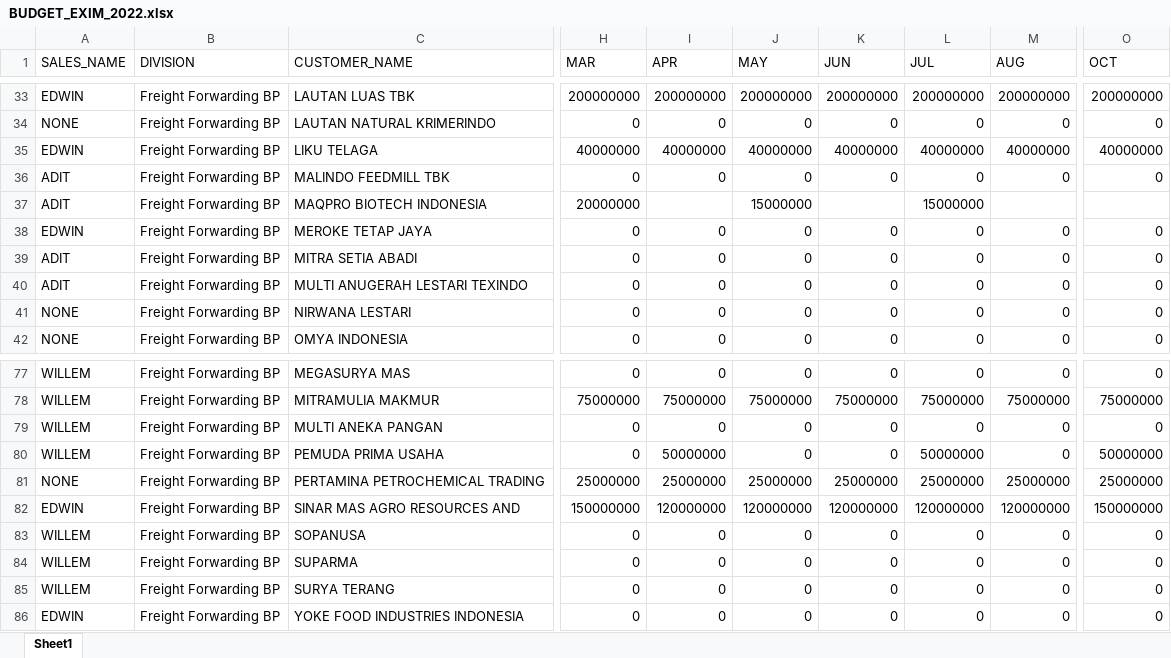
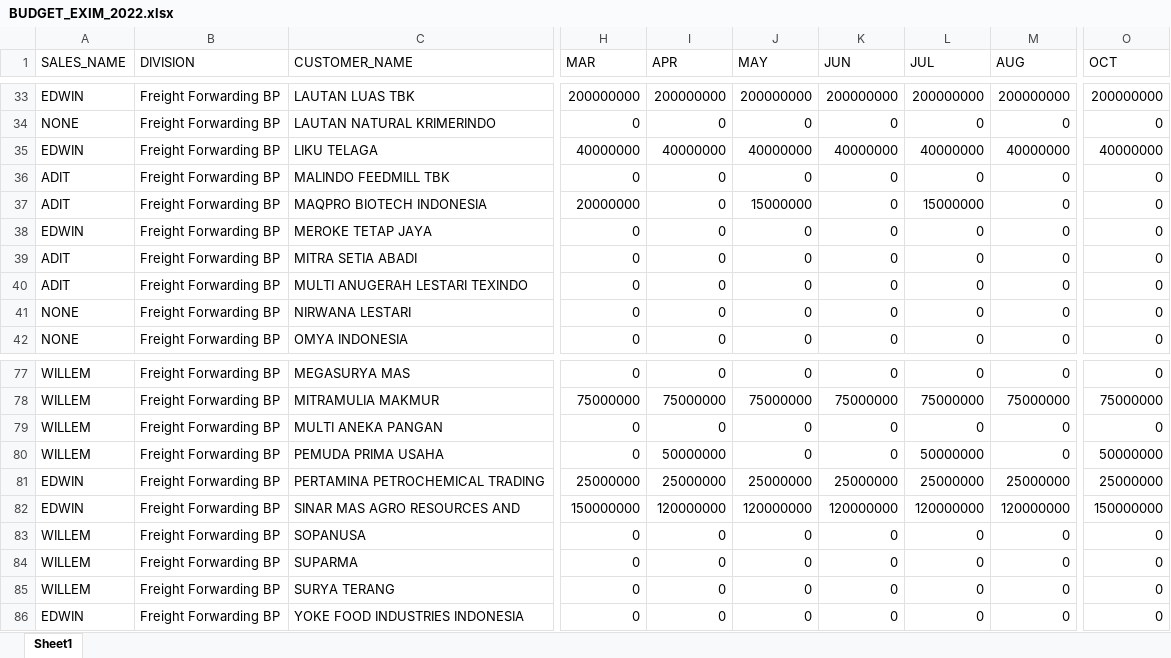
Before and after one commit to michaeltenoyo-linc/linc-report, an Excel workbook: reference/sales_report/BUDGET_EXIM_2022.xlsx, sheet Sheet1, drawn as a sheet; only a part is shown, gaps mark what is left out; values as stored, in another font and other column widths than the file's, no borders; the diff names each change by its address in the sheet, - before the commit and + after, or states it on an @@ line.

```diff
--- a/reference/sales_report/BUDGET_EXIM_2022.xlsx (sheet Sheet1)
+++ b/reference/sales_report/BUDGET_EXIM_2022.xlsx (sheet Sheet1)
-I37 (APR): (empty)
+I37 (APR): 0
-K37 (JUN): (empty)
+K37 (JUN): 0
-M37 (AUG): (empty)
+M37 (AUG): 0
-O37 (OCT): (empty)
+O37 (OCT): 0
-A81 (SALES_NAME): NONE
+A81 (SALES_NAME): EDWIN
```
Also changed, not shown: reference/sales_report/BUDGET_TRANSPORT_2022.xlsx, 12 other files.
